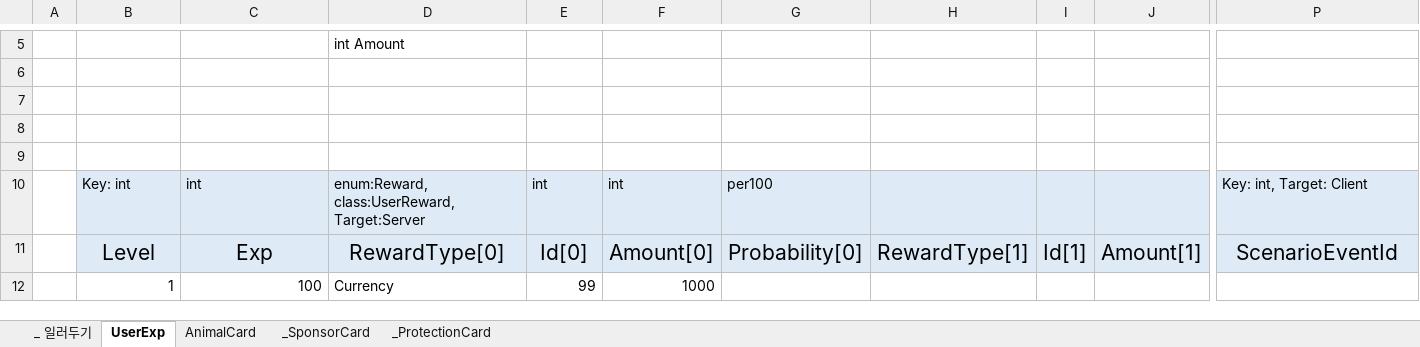
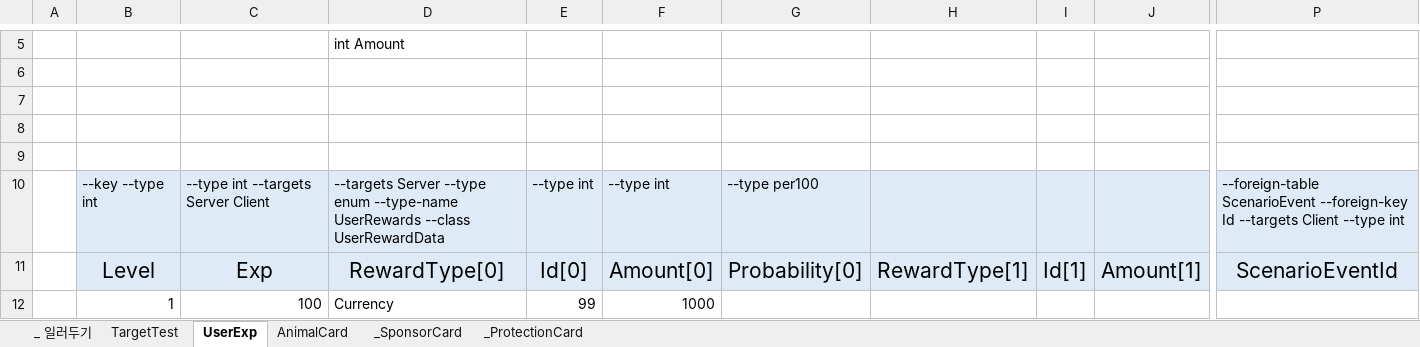
Before and after one commit to bluekms/Playground, an Excel workbook: StaticData/SampleStaticData.xlsx, sheet UserExp, drawn as a sheet; only a part is shown, gaps mark what is left out; values as stored, in another font and other column widths than the file's, no borders; removed rows and columns are numbered as before the commit, all else as after; rows hold the shown columns only; the diff names each change by its address in the sheet, - before the commit and + after, or states it on an @@ line.

```diff
--- a/StaticData/SampleStaticData.xlsx (sheet UserExp)
+++ b/StaticData/SampleStaticData.xlsx (sheet UserExp)
+sheet tab: TargetTest
-row 10:  | Key: int | int | enum:Reward, class:UserReward, Target:Server | int | int | per100 |  |  |  | Key: int, Target: Client
+row 10:  | --key --type int | --type int --targets Server Client | --targets Server --type enum --type-name UserRewards --class UserRewardData | --type int | --type int | --type per100 |  |  |  | --foreign-table ScenarioEvent --foreign-key Id --targets Client --type int
```
Also changed, not shown: sheet AnimalCard, 23 other files.
